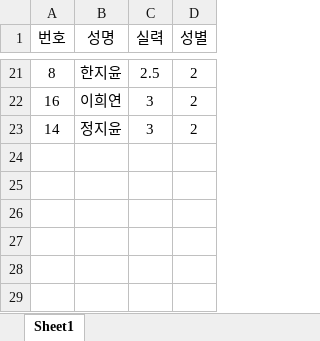
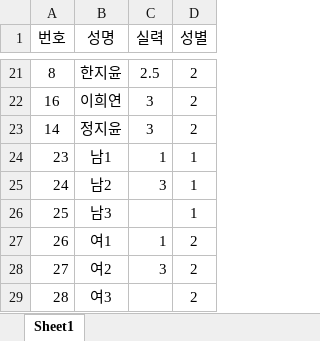
Before and after one commit to jy17347/tennis-matching, an Excel workbook: dataset/roster.xlsx, sheet Sheet1, drawn as a sheet; only a part is shown, gaps mark what is left out; values as stored, in another font and other column widths than the file's, no borders; the diff names each change by its address in the sheet, - before the commit and + after, or states it on an @@ line.

Commit message:
update: roster

```diff
--- a/dataset/roster.xlsx (sheet Sheet1)
+++ b/dataset/roster.xlsx (sheet Sheet1)
+row 24: 23 | 남1 | 1 | 1
+row 25: 24 | 남2 | 3 | 1
+row 26: 25 | 남3 |  | 1
+row 27: 26 | 여1 | 1 | 2
+row 28: 27 | 여2 | 3 | 2
+row 29: 28 | 여3 |  | 2
```
Also changed, not shown: dataset/participation_sample.xlsx, 1 other file.
